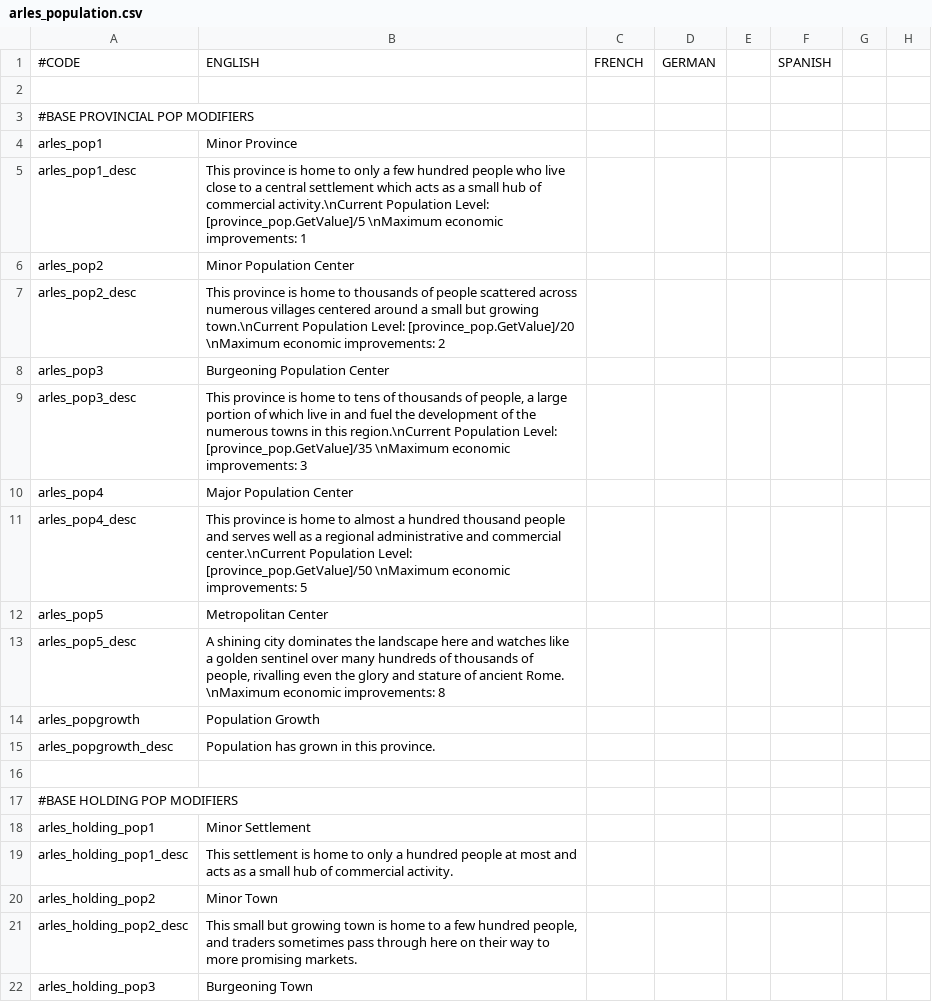
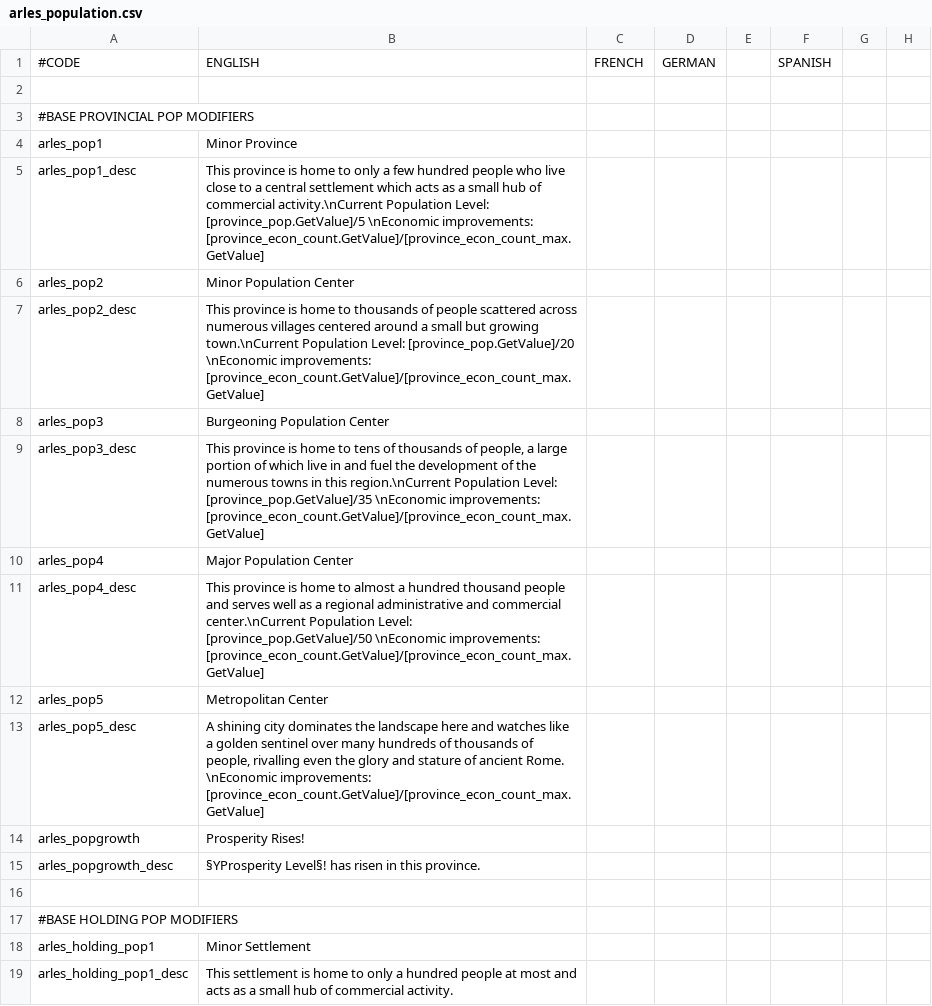
Before and after one commit to dangitsdaaaaang/ARLES, a CSV file: ARLES/localisation/arles_population.csv, drawn as a sheet; only a part is shown; the shorter side is filled out with more unchanged rows; the diff names each change by its address in the sheet, - before the commit and + after, or states it on an @@ line.

Commit message:
Risorgimiento
- added scripted effects
- cleaned up arles_base code
- added events to assign and de-assign trade zones on yearly maintenance
pulse

```diff
--- a/ARLES/localisation/arles_population.csv
+++ b/ARLES/localisation/arles_population.csv
-B5: …Level: [province_pop.GetValue]/5 \nMaximum economic improvements: 1
+B5: …Level: [province_pop.GetValue]/5 \nEconomic improvements: [province_econ_count.GetValue]/[province_econ_count_max.GetValue]
-B7: …Level: [province_pop.GetValue]/20 \nMaximum economic improvements: 2
+B7: …Level: [province_pop.GetValue]/20 \nEconomic improvements: [province_econ_count.GetValue]/[province_econ_count_max.GetValue]
-B9: …Level: [province_pop.GetValue]/35 \nMaximum economic improvements: 3
+B9: …Level: [province_pop.GetValue]/35 \nEconomic improvements: [province_econ_count.GetValue]/[province_econ_count_max.GetValue]
-B11: …Level: [province_pop.GetValue]/50 \nMaximum economic improvements: 5
+B11: …Level: [province_pop.GetValue]/50 \nEconomic improvements: [province_econ_count.GetValue]/[province_econ_count_max.GetValue]
-B13: …ancient Rome. \nMaximum economic improvements: 8
+B13: …ancient Rome. \nEconomic improvements: [province_econ_count.GetValue]/[province_econ_count_max.GetValue]
-B14: Population Growth
+B14: Prosperity Rises!
-B15: Population has grown in this province.
+B15: §YProsperity Level§! has risen in this province.
```
Also changed, not shown: ARLES/localisation/arles_trade.csv, 4 other files.
